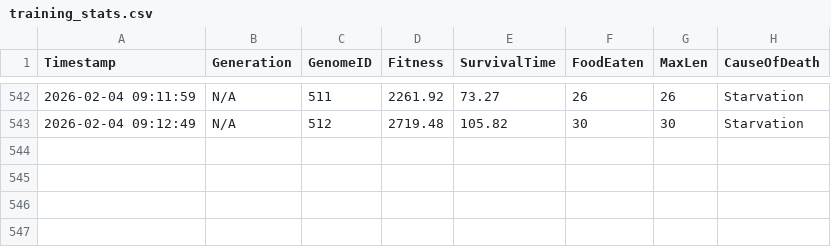
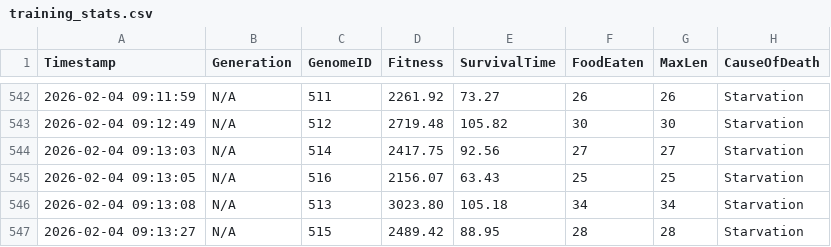
Before and after one commit to dzaczek/slbot, a CSV file: training_stats.csv, drawn as a sheet; only a part is shown, gaps mark what is left out; the diff names each change by its address in the sheet, - before the commit and + after, or states it on an @@ line.

Commit message:
STATS: 2026-02-04 09:13

```diff
--- a/training_stats.csv
+++ b/training_stats.csv
+row 544: 2026-02-04 09:13:03 | N/A | 514 | 2417.75 | 92.56 | 27 | 27 | Starvation
+row 545: 2026-02-04 09:13:05 | N/A | 516 | 2156.07 | 63.43 | 25 | 25 | Starvation
+row 546: 2026-02-04 09:13:08 | N/A | 513 | 3023.80 | 105.18 | 34 | 34 | Starvation
+row 547: 2026-02-04 09:13:27 | N/A | 515 | 2489.42 | 88.95 | 28 | 28 | Starvation
```
Also changed, not shown: 2 other files.
